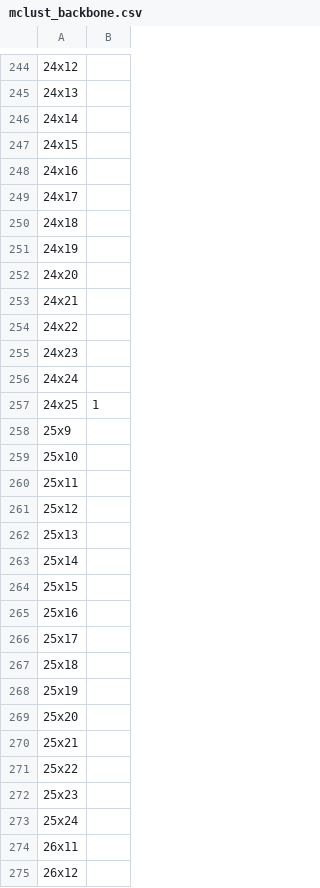
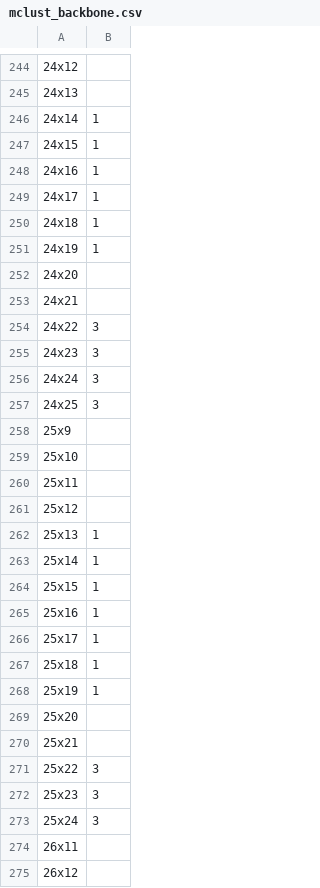
Before and after one commit to 1alnoman/ScribbleDom, a CSV file: preprocessed_data/cancers/Melanoma/mclust_backbone.csv, drawn as a sheet; only a part is shown, gaps mark what is left out; the diff covers the shown part only.

```diff
--- a/preprocessed_data/cancers/Melanoma/mclust_backbone.csv
+++ b/preprocessed_data/cancers/Melanoma/mclust_backbone.csv
@@ -245,14 +245,14 @@
 24x13,
-24x14,
-24x15,
-24x16,
-24x17,
-24x18,
-24x19,
+24x14,1
+24x15,1
+24x16,1
+24x17,1
+24x18,1
+24x19,1
 24x20,
 24x21,
-24x22,
-24x23,
-24x24,
-24x25,1
+24x22,3
+24x23,3
+24x24,3
+24x25,3
 25x9,
@@ -261,14 +261,14 @@
 25x12,
-25x13,
-25x14,
-25x15,
-25x16,
-25x17,
-25x18,
-25x19,
+25x13,1
+25x14,1
+25x15,1
+25x16,1
+25x17,1
+25x18,1
+25x19,1
 25x20,
 25x21,
-25x22,
-25x23,
-25x24,
+25x22,3
+25x23,3
+25x24,3
 26x11,
```
Also changed, not shown: 132 edited cells elsewhere in this file, preprocessed_data/cancers/Melanoma/mclust_result.csv, 16 other files.
